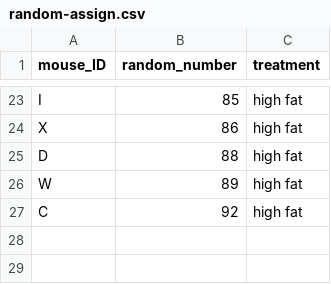
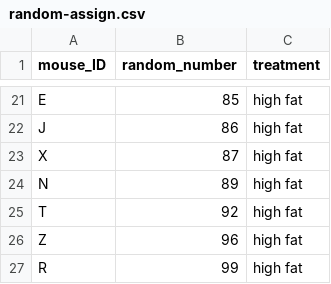
Before and after one commit to carpentries-incubator/statistical-experimental-design, a CSV file: data/random-assign.csv, drawn as a sheet; only a part is shown, gaps mark what is left out; the diff covers the shown part only.

```diff
--- a/data/random-assign.csv
+++ b/data/random-assign.csv
@@ -23,5 +21,7 @@
-"I",85,"high fat"
-"X",86,"high fat"
-"D",88,"high fat"
-"W",89,"high fat"
-"C",92,"high fat"
+"E",85,"high fat"
+"J",86,"high fat"
+"X",87,"high fat"
+"N",89,"high fat"
+"T",92,"high fat"
+"Z",96,"high fat"
+"R",99,"high fat"
```
Also changed, not shown: 12 added rows, 14 removed rows and 7 edited cells elsewhere in this file, 8 other files.
